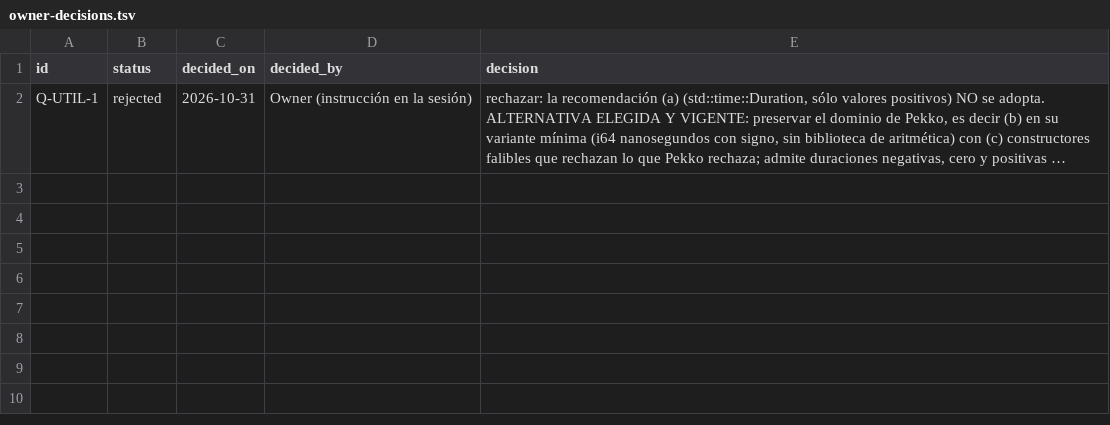
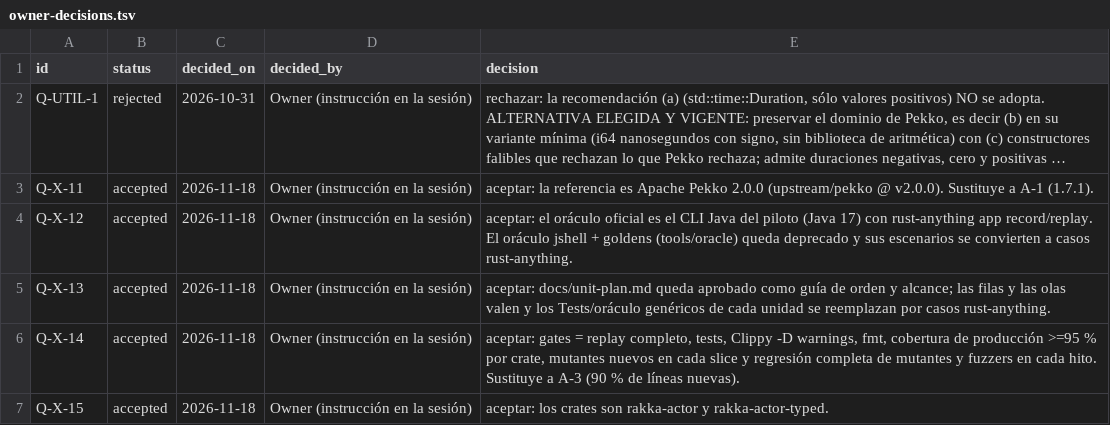
Before and after one commit to getsyntegrity/rakka, a TSV file: docs/decisions/owner-decisions.tsv, drawn as a sheet; long unchanged cells end in …; the diff names each change by its address in the sheet, - before the commit and + after, or states it on an @@ line.

```diff
--- a/docs/decisions/owner-decisions.tsv
+++ b/docs/decisions/owner-decisions.tsv
+row 3: Q-X-11 | accepted | 2026-11-18 | Owner (instrucción en la sesión) | aceptar: la referencia es Apache Pekko 2.0.0 (upstream/pekko @ v2.0.0). Sustituye a A-1 (1.7.1).
+row 4: Q-X-12 | accepted | 2026-11-18 | Owner (instrucción en la sesión) | aceptar: el oráculo oficial es el CLI Java del piloto (Java 17) con rust-anything app record/replay. El oráculo jshell + goldens (tools/oracle) queda deprecado y sus escenarios se convierten a casos rust-anything.
+row 5: Q-X-13 | accepted | 2026-11-18 | Owner (instrucción en la sesión) | aceptar: docs/unit-plan.md queda aprobado como guía de orden y alcance; las filas y las olas valen y los Tests/oráculo genéricos de cada unidad se reemplazan por casos rust-anything.
+row 6: Q-X-14 | accepted | 2026-11-18 | Owner (instrucción en la sesión) | aceptar: gates = replay completo, tests, Clippy -D warnings, fmt, cobertura de producción >=95 % por crate, mutantes nuevos en cada slice y regresión completa de mutantes y fuzzers en cada hito. Sustituye a A-3 (90 % de líneas nuevas).
+row 7: Q-X-15 | accepted | 2026-11-18 | Owner (instrucción en la sesión) | aceptar: los crates son rakka-actor y rakka-actor-typed.
```
Also changed, not shown: docs/contract-map.tsv, docs/decisions/register.tsv, 57 other files.
